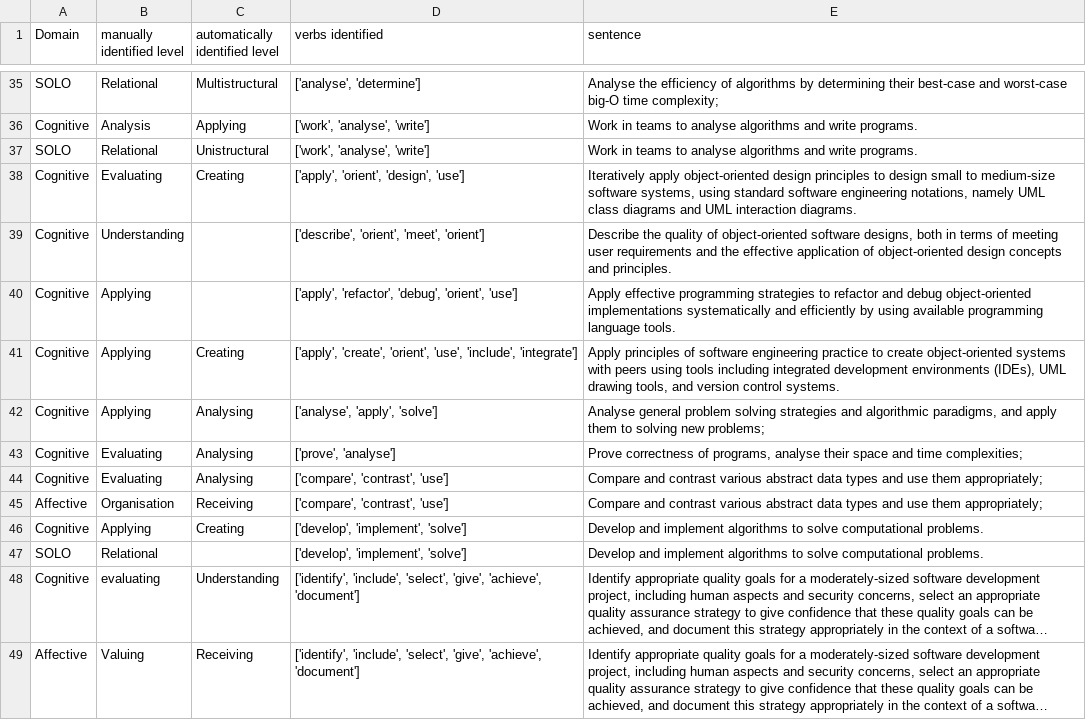
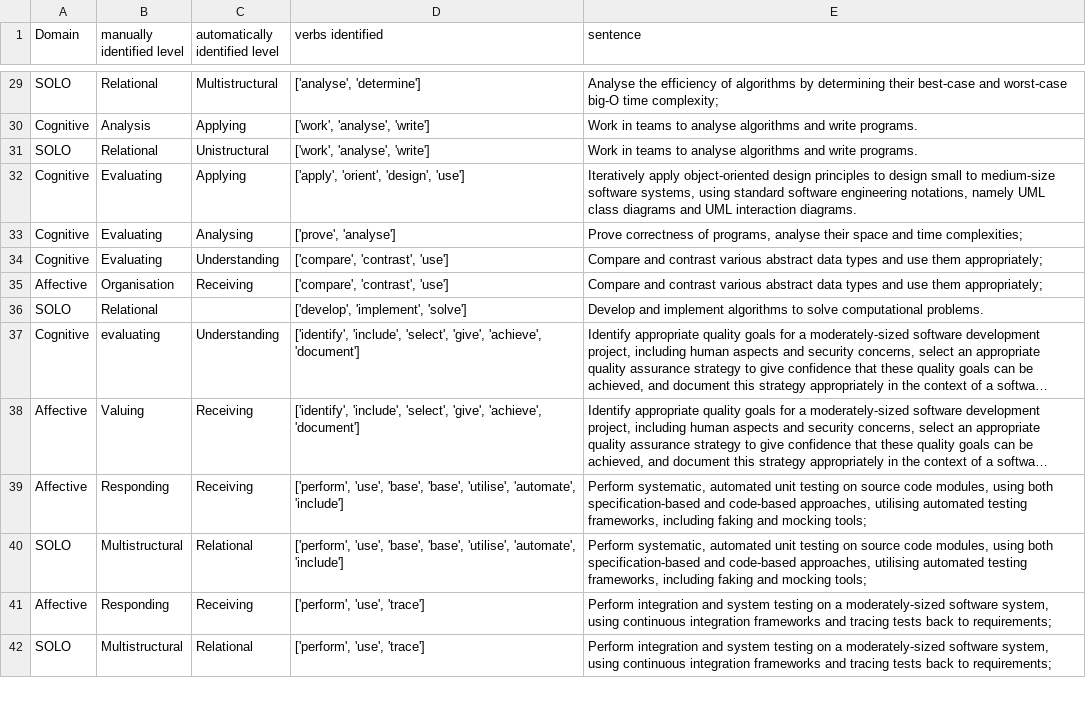
Before and after one commit to 3drdsh3in/Course_Design_For_Accreditation, a CSV file: outputs/failed_lo_mappings.csv, drawn as a sheet; only a part is shown, gaps mark what is left out; the shorter side is filled out with more unchanged rows; long unchanged cells end in …; the diff covers the shown part only.

```diff
--- a/outputs/failed_lo_mappings.csv
+++ b/outputs/failed_lo_mappings.csv
@@ -37,11 +31,6 @@ Cognitive,Analysis,Applying,"['work', 'analyse', 'write']",Work in teams to anal
 SOLO,Relational,Unistructural,"['work', 'analyse', 'write']",Work in teams to analyse algorithms and write programs.
-Cognitive,Evaluating,Creating,"['apply', 'orient', 'design', 'use']","Iteratively apply object-oriented design principles to design small to medium-size software systems, using standard software engineering notations, namely UML class diagrams and UML interaction diagrams."
-Cognitive,Understanding,,"['describe', 'orient', 'meet', 'orient']","Describe the quality of object-oriented software designs, both in terms of meeting user requirements and the effective application of object-oriented design concepts and principles."
-Cognitive,Applying,,"['apply', 'refactor', 'debug', 'orient', 'use']",Apply effective programming strategies to refactor and debug object-oriented implementations systematically and efficiently by using available programming language tools.
-Cognitive,Applying,Creating,"['apply', 'create', 'orient', 'use', 'include', 'integrate']","Apply principles of software engineering practice to create object-oriented systems with peers using tools including integrated development environments (IDEs), UML drawing tools, and version control systems."
-Cognitive,Applying,Analysing,"['analyse', 'apply', 'solve']","Analyse general problem solving strategies and algorithmic paradigms, and apply them to solving new problems;"
+Cognitive,Evaluating,Applying,"['apply', 'orient', 'design', 'use']","Iteratively apply object-oriented design principles to design small to medium-size software systems, using standard software engineering notations, namely UML class diagrams and UML interaction diagrams."
 Cognitive,Evaluating,Analysing,"['prove', 'analyse']","Prove correctness of programs, analyse their space and time complexities;"
-Cognitive,Evaluating,Analysing,"['compare', 'contrast', 'use']",Compare and contrast various abstract data types and use them appropriately;
+Cognitive,Evaluating,Understanding,"['compare', 'contrast', 'use']",Compare and contrast various abstract data types and use them appropriately;
 Affective,Organisation,Receiving,"['compare', 'contrast', 'use']",Compare and contrast various abstract data types and use them appropriately;
-Cognitive,Applying,Creating,"['develop', 'implement', 'solve']",Develop and implement algorithms to solve computational problems.
 SOLO,Relational,,"['develop', 'implement', 'solve']",Develop and implement algorithms to solve computational problems.
```
Also changed, not shown: 7 added rows, 20 removed rows and 16 edited cells elsewhere in this file, 3 other files.
